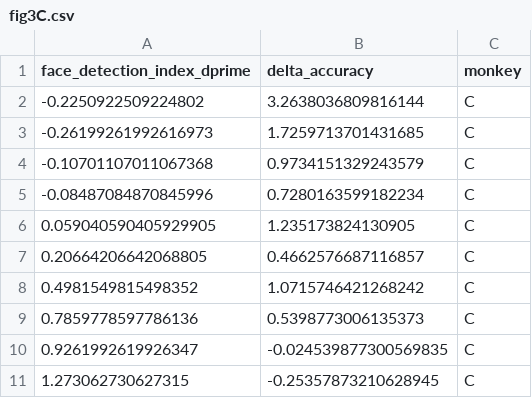
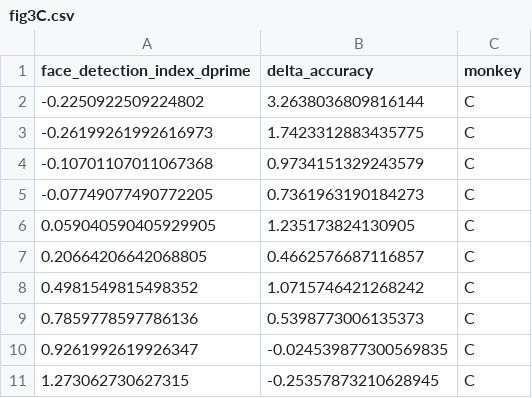
Before and after one commit to p-mc-grath/brain-score, a CSV file: brainio_packaging/afraz2015/fig3C.csv, drawn as a sheet; only a part is shown; the diff covers the shown part only.

```diff
--- a/brainio_packaging/afraz2015/fig3C.csv
+++ b/brainio_packaging/afraz2015/fig3C.csv
@@ -2,5 +2,5 @@ face_detection_index_dprime,delta_accuracy,monkey
 -0.2250922509224802,3.2638036809816144,C
--0.26199261992616973,1.7259713701431685,C
+-0.26199261992616973,1.7423312883435775,C
 -0.10701107011067368,0.9734151329243579,C
--0.08487084870845996,0.7280163599182234,C
+-0.07749077490772205,0.7361963190184273,C
 0.059040590405929905,1.235173824130905,C
```
Also changed, not shown: 9 added rows, 9 removed rows and 2 edited cells elsewhere in this file, 1 other file.
